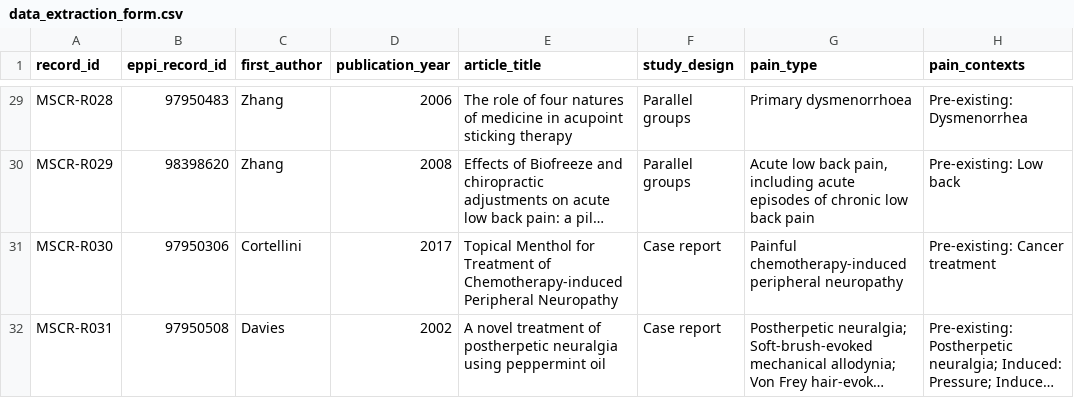
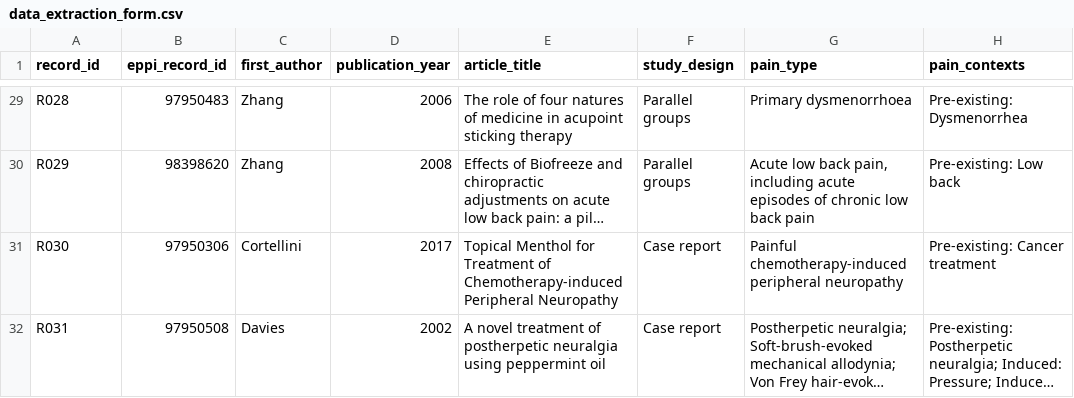
Before and after one commit to lukebax/menthol-scr, a CSV file: data/data_extraction_form.csv, drawn as a sheet; only a part is shown, gaps mark what is left out; long unchanged cells end in …; the diff covers the shown part only; the diff names each change by its address in the sheet, - before the commit and + after, or states it on an @@ line.

```diff
--- a/data/data_extraction_form.csv
+++ b/data/data_extraction_form.csv
-A29 (record_id): MSCR-R028
+A29 (record_id): R028
-A30 (record_id): MSCR-R029
+A30 (record_id): R029
-A31 (record_id): MSCR-R030
+A31 (record_id): R030
-A32 (record_id): MSCR-R031
+A32 (record_id): R031
```
Also changed, not shown: 29 edited cells elsewhere in this file, 10 other files.
